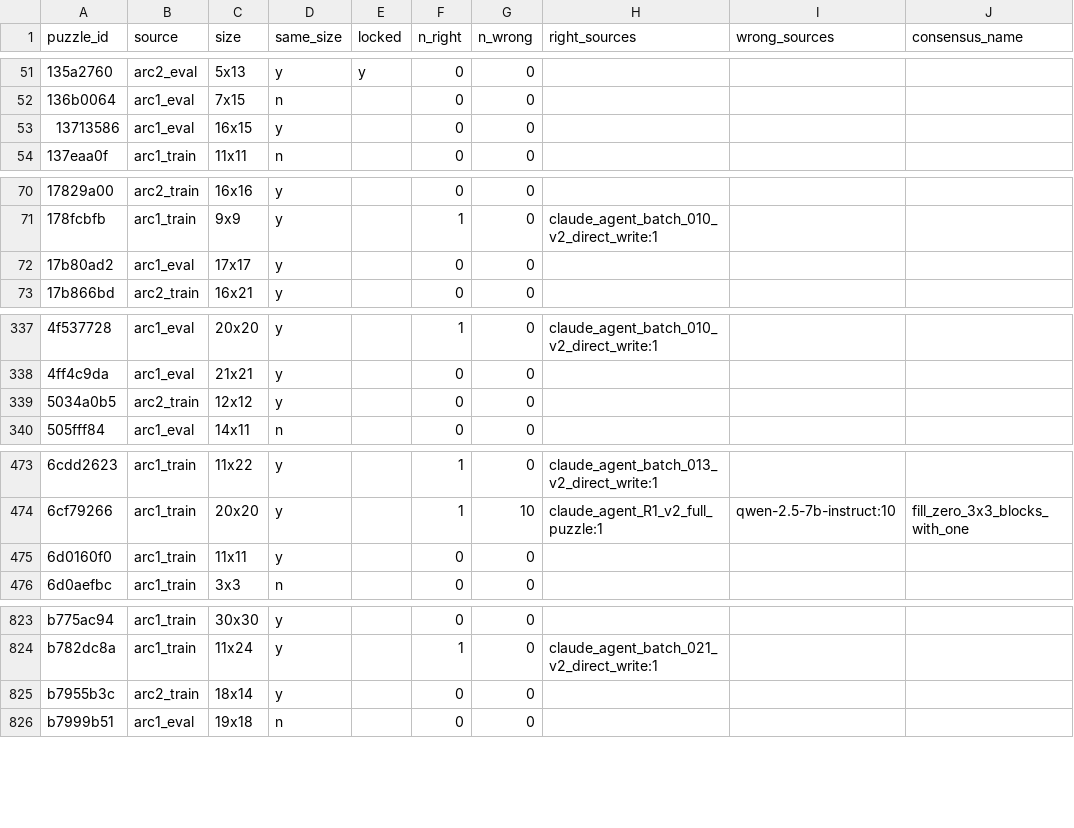
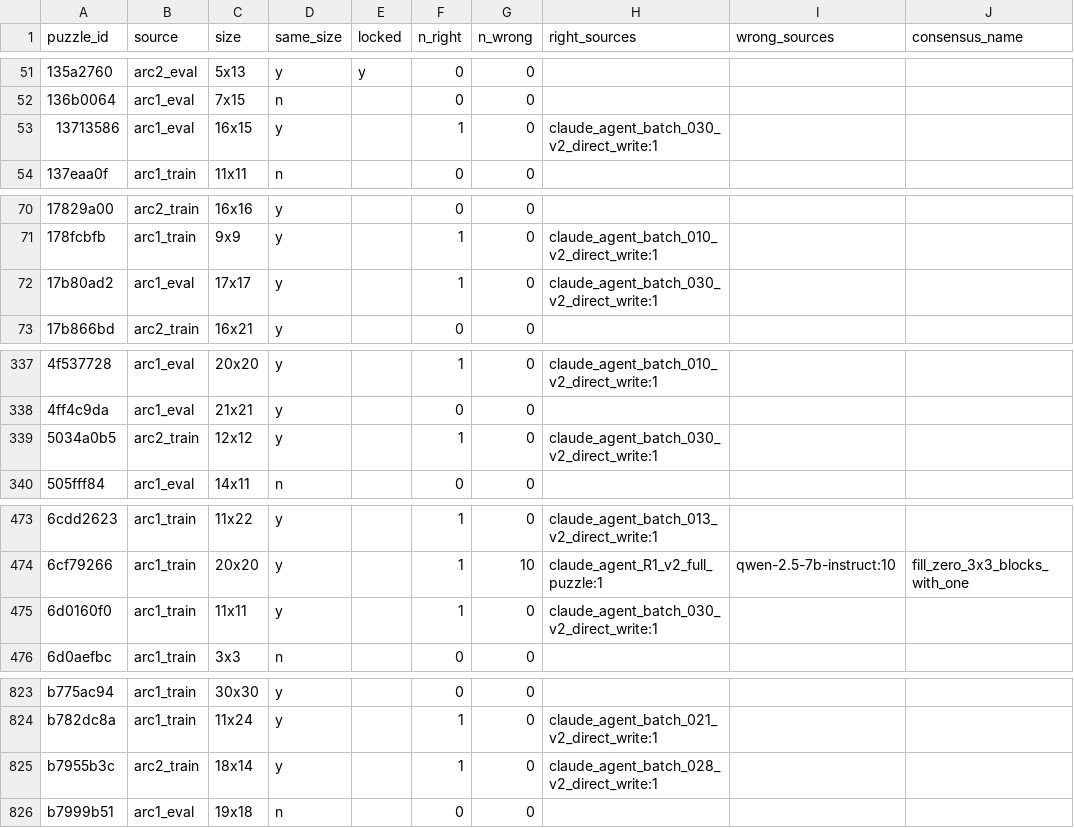
Before and after one commit to omnisensai/ARC-AGI2, a CSV file: STATUS.csv, drawn as a sheet; only a part is shown, gaps mark what is left out; the diff covers the shown part only; the diff names each change by its address in the sheet, - before the commit and + after, or states it on an @@ line.

```diff
--- a/STATUS.csv
+++ b/STATUS.csv
-F53 (n_right): 0
+F53 (n_right): 1
-H53 (right_sources): (empty)
+H53 (right_sources): claude_agent_batch_030_v2_direct_write:1
-F72 (n_right): 0
+F72 (n_right): 1
-H72 (right_sources): (empty)
+H72 (right_sources): claude_agent_batch_030_v2_direct_write:1
-F339 (n_right): 0
+F339 (n_right): 1
-H339 (right_sources): (empty)
+H339 (right_sources): claude_agent_batch_030_v2_direct_write:1
-F475 (n_right): 0
+F475 (n_right): 1
-H475 (right_sources): (empty)
+H475 (right_sources): claude_agent_batch_030_v2_direct_write:1
-F825 (n_right): 0
+F825 (n_right): 1
-H825 (right_sources): (empty)
+H825 (right_sources): claude_agent_batch_028_v2_direct_write:1
```
Also changed, not shown: 8 edited cells elsewhere in this file, 10 other files.
